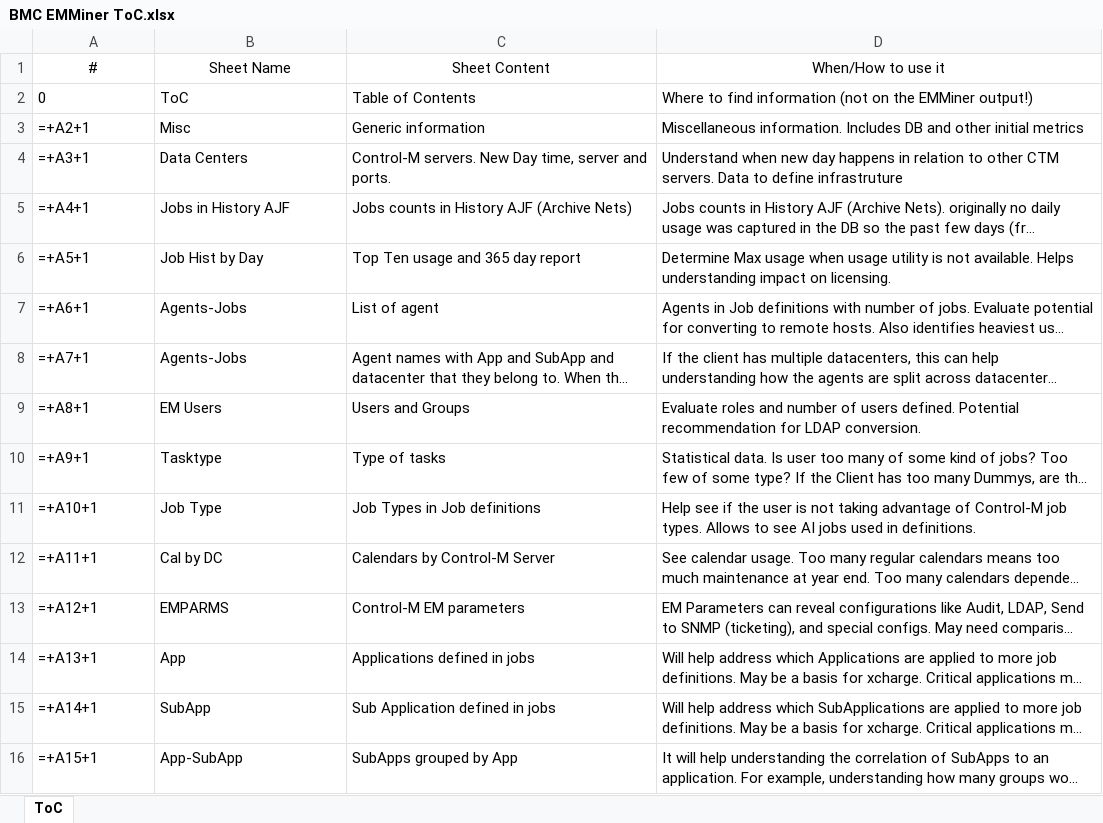
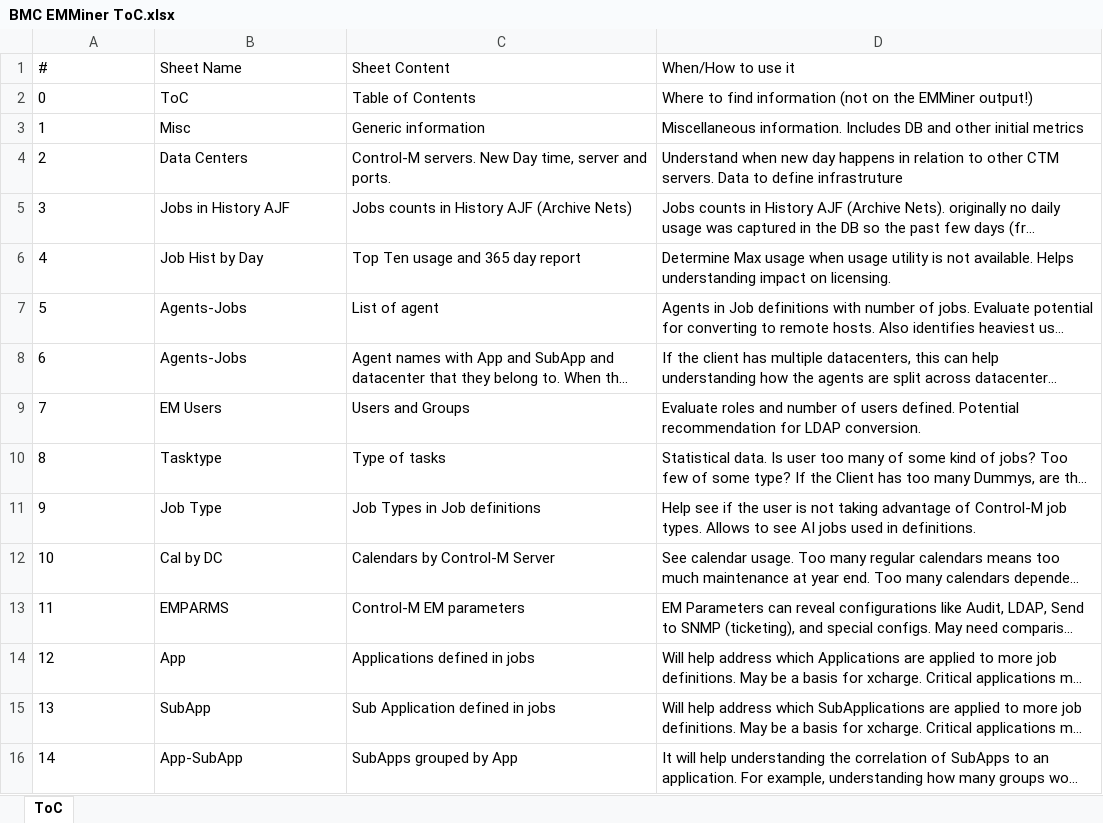
Before and after one commit to dcompane/controlm_toolset, an Excel workbook: misc_tools/emminer/BMC EMMiner ToC.xlsx, sheet ToC, drawn as a sheet; only a part is shown; long unchanged cells end in …; values as stored, in another font and other column widths than the file's, no borders; formulas are shown in place of their values; table styles not drawn; the diff covers the shown part only; the diff names each change by its address in the sheet, - before the commit and + after, or states it on an @@ line.

Commit message:
EMMiner 2.11 Update

```diff
--- a/misc_tools/emminer/BMC EMMiner ToC.xlsx (sheet ToC)
+++ b/misc_tools/emminer/BMC EMMiner ToC.xlsx (sheet ToC)
-A1:D1 alignment: center
+A1:D1 alignment: left
-A3 (#): =+A2+1
+A3 (#): 1
-A4 (#): =+A3+1
+A4 (#): 2
-A5 (#): =+A4+1
+A5 (#): 3
-A6 (#): =+A5+1
+A6 (#): 4
-A7 (#): =+A6+1
+A7 (#): 5
-A8 (#): =+A7+1
+A8 (#): 6
-A9 (#): =+A8+1
+A9 (#): 7
-A10 (#): =+A9+1
+A10 (#): 8
-A11 (#): =+A10+1
+A11 (#): 9
-A12 (#): =+A11+1
+A12 (#): 10
-A13 (#): =+A12+1
+A13 (#): 11
-A14 (#): =+A13+1
+A14 (#): 12
-A15 (#): =+A14+1
+A15 (#): 13
-A16 (#): =+A15+1
+A16 (#): 14
```
Also changed, not shown: 33 edited cells elsewhere in this sheet, 3 other files.
